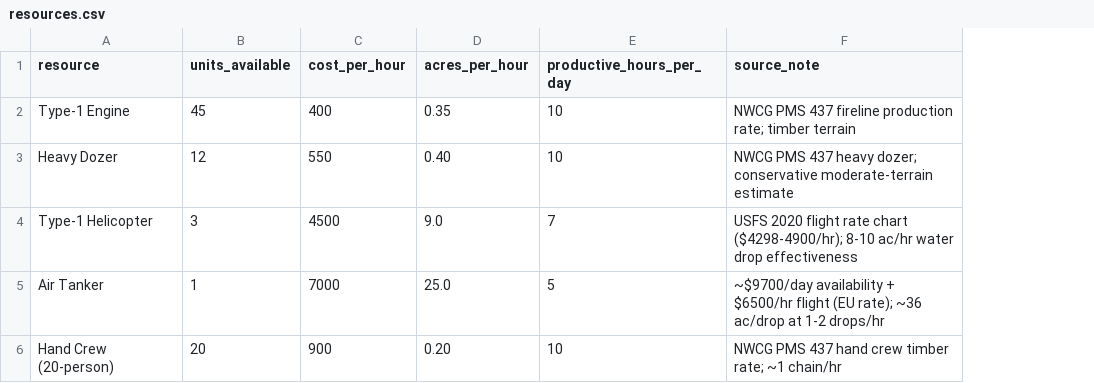
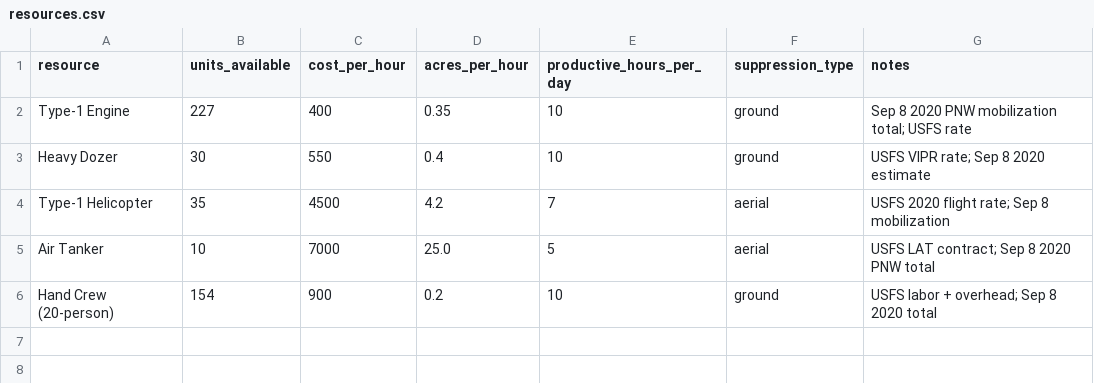
Before and after one commit to viswanathv4320/wildfire-resource-allocation, a CSV file: wildfire_data/resources.csv, drawn as a sheet; removed rows and columns are numbered as before the commit, all else as after; the diff names each change by its address in the sheet, - before the commit and + after, or states it on an @@ line.

```diff
--- a/wildfire_data/resources.csv
+++ b/wildfire_data/resources.csv
-column F (source_note), rows 2-6: NWCG PMS 437 fireline production rate; timber terrain | NWCG PMS 437 heavy dozer; conservative moderate-terrain estimate | USFS 2020 flight rate chart ($4298-4900/hr); 8-10 ac/hr water drop effectiveness | ~$9700/day availability + $6500/hr flight (EU rate); ~36 ac/drop at 1-2 drops/hr | NWCG PMS 437 hand crew timber rate; ~1 chain/hr
+column F (suppression_type), rows 2-6: ground | ground | aerial | aerial | ground
+column G (notes), rows 2-6: Sep 8 2020 PNW mobilization total; USFS rate | USFS VIPR rate; Sep 8 2020 estimate | USFS 2020 flight rate; Sep 8 mobilization | USFS LAT contract; Sep 8 2020 PNW total | USFS labor + overhead; Sep 8 2020 total
-B2 (units_available): 45
+B2 (units_available): 227
-B3 (units_available): 12
+B3 (units_available): 30
-D3 (acres_per_hour): 0.40
+D3 (acres_per_hour): 0.4
-B4 (units_available): 3
+B4 (units_available): 35
-D4 (acres_per_hour): 9.0
+D4 (acres_per_hour): 4.2
-B5 (units_available): 1
+B5 (units_available): 10
-B6 (units_available): 20
+B6 (units_available): 154
-D6 (acres_per_hour): 0.20
+D6 (acres_per_hour): 0.2
```
Also changed, not shown: wildfire_data/scenario_fires.csv, 19 other files.
